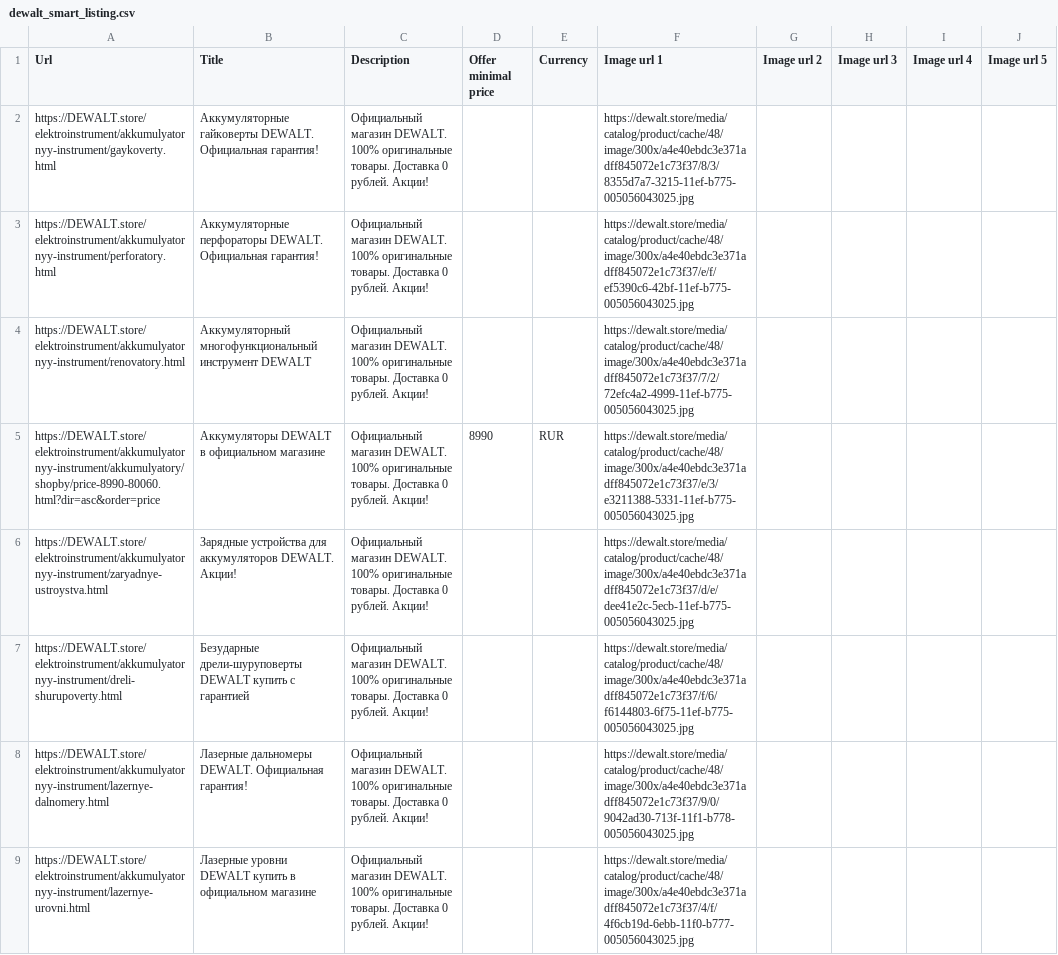
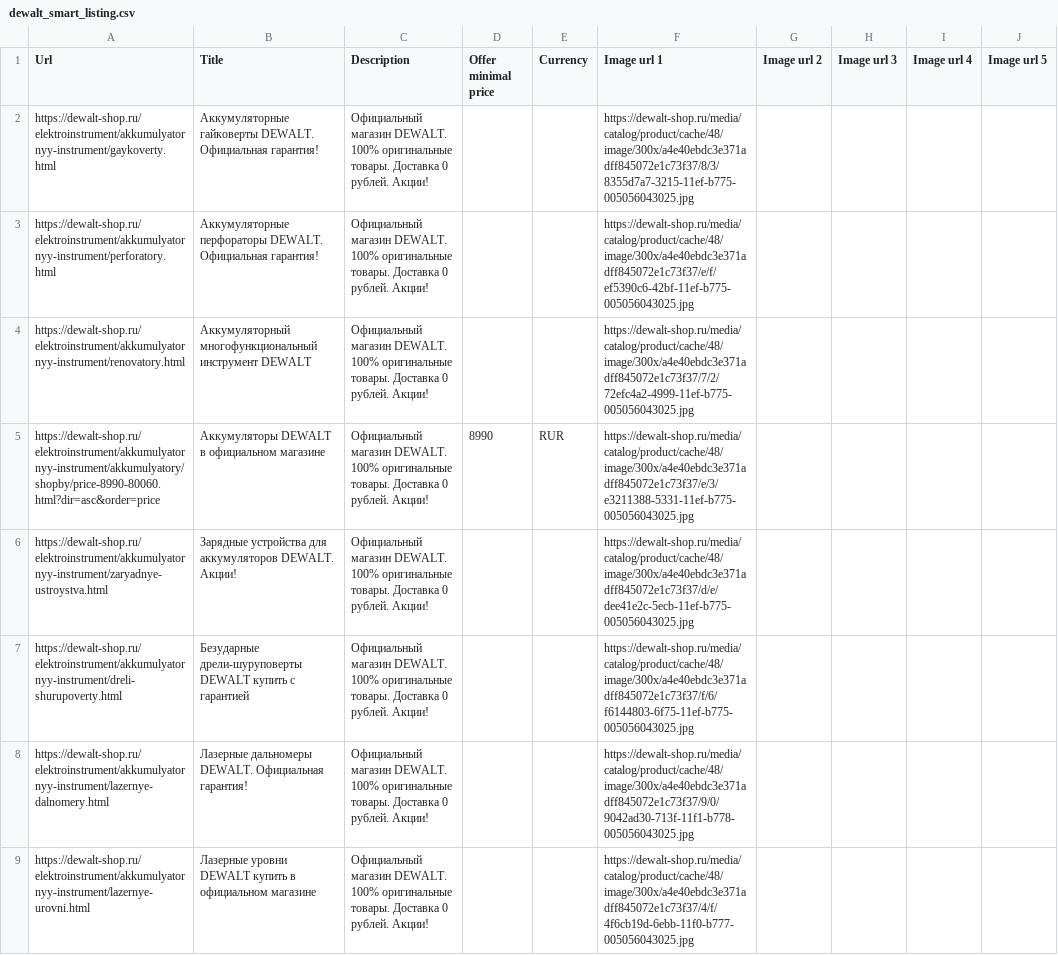
Before and after one commit to untropee/csv, a CSV file: dewalt_smart_listing.csv, drawn as a sheet; only a part is shown; the diff covers the shown part only; the diff names each change by its address in the sheet, - before the commit and + after, or states it on an @@ line.

Commit message:
Update dewalt_smart_listing.csv

```diff
--- a/dewalt_smart_listing.csv
+++ b/dewalt_smart_listing.csv
-A2 (Url): https://DEWALT.store/elektroinstrument/akkumulyatornyy-instrument/gaykoverty.html
+A2 (Url): https://dewalt-shop.ru/elektroinstrument/akkumulyatornyy-instrument/gaykoverty.html
-F2 (Image url 1): https://dewalt.store/media/catalog/product/cache/48/image/300x/a4e40ebdc3e371adff845072e1c73f37/8/3/8355d7a7-3215-11ef-b775-005056043025.jpg
+F2 (Image url 1): https://dewalt-shop.ru/media/catalog/product/cache/48/image/300x/a4e40ebdc3e371adff845072e1c73f37/8/3/8355d7a7-3215-11ef-b775-005056043025.jpg
-A3 (Url): https://DEWALT.store/elektroinstrument/akkumulyatornyy-instrument/perforatory.html
+A3 (Url): https://dewalt-shop.ru/elektroinstrument/akkumulyatornyy-instrument/perforatory.html
-F3 (Image url 1): https://dewalt.store/media/catalog/product/cache/48/image/300x/a4e40ebdc3e371adff845072e1c73f37/e/f/ef5390c6-42bf-11ef-b775-005056043025.jpg
+F3 (Image url 1): https://dewalt-shop.ru/media/catalog/product/cache/48/image/300x/a4e40ebdc3e371adff845072e1c73f37/e/f/ef5390c6-42bf-11ef-b775-005056043025.jpg
-A4 (Url): https://DEWALT.store/elektroinstrument/akkumulyatornyy-instrument/renovatory.html
+A4 (Url): https://dewalt-shop.ru/elektroinstrument/akkumulyatornyy-instrument/renovatory.html
-F4 (Image url 1): https://dewalt.store/media/catalog/product/cache/48/image/300x/a4e40ebdc3e371adff845072e1c73f37/7/2/72efc4a2-4999-11ef-b775-005056043025.jpg
+F4 (Image url 1): https://dewalt-shop.ru/media/catalog/product/cache/48/image/300x/a4e40ebdc3e371adff845072e1c73f37/7/2/72efc4a2-4999-11ef-b775-005056043025.jpg
-A5 (Url): https://DEWALT.store/elektroinstrument/akkumulyatornyy-instrument/akkumulyatory/shopby/price-8990-80060.html?dir=asc&order=price
+A5 (Url): https://dewalt-shop.ru/elektroinstrument/akkumulyatornyy-instrument/akkumulyatory/shopby/price-8990-80060.html?dir=asc&order=price
-F5 (Image url 1): https://dewalt.store/media/catalog/product/cache/48/image/300x/a4e40ebdc3e371adff845072e1c73f37/e/3/e3211388-5331-11ef-b775-005056043025.jpg
+F5 (Image url 1): https://dewalt-shop.ru/media/catalog/product/cache/48/image/300x/a4e40ebdc3e371adff845072e1c73f37/e/3/e3211388-5331-11ef-b775-005056043025.jpg
-A6 (Url): https://DEWALT.store/elektroinstrument/akkumulyatornyy-instrument/zaryadnye-ustroystva.html
+A6 (Url): https://dewalt-shop.ru/elektroinstrument/akkumulyatornyy-instrument/zaryadnye-ustroystva.html
-F6 (Image url 1): https://dewalt.store/media/catalog/product/cache/48/image/300x/a4e40ebdc3e371adff845072e1c73f37/d/e/dee41e2c-5ecb-11ef-b775-005056043025.jpg
+F6 (Image url 1): https://dewalt-shop.ru/media/catalog/product/cache/48/image/300x/a4e40ebdc3e371adff845072e1c73f37/d/e/dee41e2c-5ecb-11ef-b775-005056043025.jpg
-A7 (Url): https://DEWALT.store/elektroinstrument/akkumulyatornyy-instrument/dreli-shurupoverty.html
+A7 (Url): https://dewalt-shop.ru/elektroinstrument/akkumulyatornyy-instrument/dreli-shurupoverty.html
-F7 (Image url 1): https://dewalt.store/media/catalog/product/cache/48/image/300x/a4e40ebdc3e371adff845072e1c73f37/f/6/f6144803-6f75-11ef-b775-005056043025.jpg
+F7 (Image url 1): https://dewalt-shop.ru/media/catalog/product/cache/48/image/300x/a4e40ebdc3e371adff845072e1c73f37/f/6/f6144803-6f75-11ef-b775-005056043025.jpg
-A8 (Url): https://DEWALT.store/elektroinstrument/akkumulyatornyy-instrument/lazernye-dalnomery.html
+A8 (Url): https://dewalt-shop.ru/elektroinstrument/akkumulyatornyy-instrument/lazernye-dalnomery.html
-F8 (Image url 1): https://dewalt.store/media/catalog/product/cache/48/image/300x/a4e40ebdc3e371adff845072e1c73f37/9/0/9042ad30-713f-11f1-b778-005056043025.jpg
+F8 (Image url 1): https://dewalt-shop.ru/media/catalog/product/cache/48/image/300x/a4e40ebdc3e371adff845072e1c73f37/9/0/9042ad30-713f-11f1-b778-005056043025.jpg
-A9 (Url): https://DEWALT.store/elektroinstrument/akkumulyatornyy-instrument/lazernye-urovni.html
+A9 (Url): https://dewalt-shop.ru/elektroinstrument/akkumulyatornyy-instrument/lazernye-urovni.html
-F9 (Image url 1): https://dewalt.store/media/catalog/product/cache/48/image/300x/a4e40ebdc3e371adff845072e1c73f37/4/f/4f6cb19d-6ebb-11f0-b777-005056043025.jpg
+F9 (Image url 1): https://dewalt-shop.ru/media/catalog/product/cache/48/image/300x/a4e40ebdc3e371adff845072e1c73f37/4/f/4f6cb19d-6ebb-11f0-b777-005056043025.jpg
```
Also changed, not shown: 68 edited cells elsewhere in this file.
